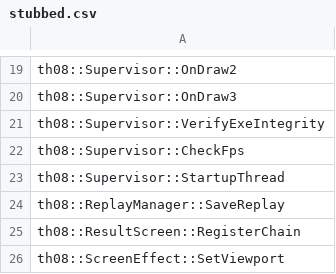
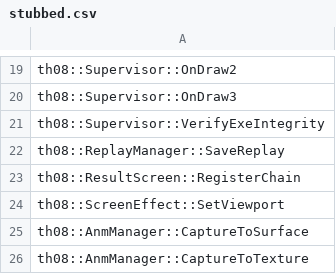
Before and after one commit to koishikois259/th08-multi, a CSV file: config/stubbed.csv, drawn as a sheet; only a part is shown, gaps mark what is left out; the shorter side is filled out with more unchanged rows.

```diff
--- a/config/stubbed.csv
+++ b/config/stubbed.csv
@@ -21,4 +21,2 @@ th08::Supervisor::OnDraw3
 th08::Supervisor::VerifyExeIntegrity
-th08::Supervisor::CheckFps
-th08::Supervisor::StartupThread
 th08::ReplayManager::SaveReplay
```
Also changed, not shown: config/i18n.csv, 9 other files.
